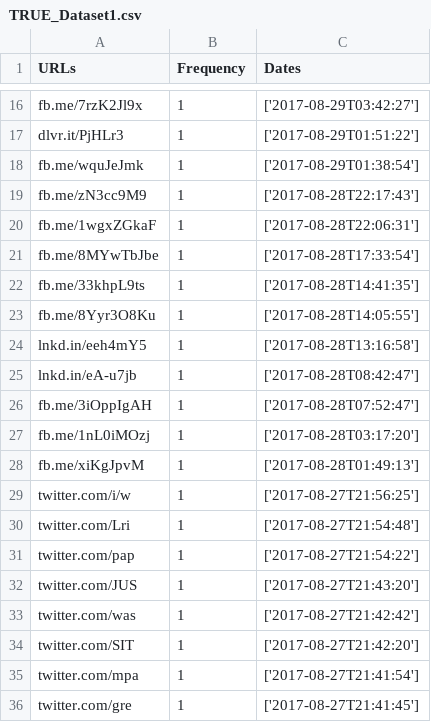
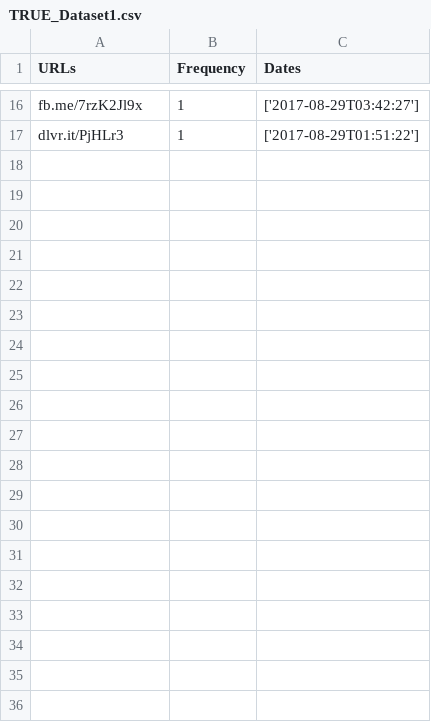
Before and after one commit to chrisWyble/SocialNetwork-master, a CSV file: dist/dataForSmallBarCharts/TRUE_Dataset1.csv, drawn as a sheet; only a part is shown, gaps mark what is left out; the diff covers the shown part only; the diff names each change by its address in the sheet, - before the commit and + after, or states it on an @@ line.

```diff
--- a/dist/dataForSmallBarCharts/TRUE_Dataset1.csv
+++ b/dist/dataForSmallBarCharts/TRUE_Dataset1.csv
-row 18: fb.me/wquJeJmk | 1 | ['2017-08-29T01:38:54']
-row 19: fb.me/zN3cc9M9 | 1 | ['2017-08-28T22:17:43']
-row 20: fb.me/1wgxZGkaF | 1 | ['2017-08-28T22:06:31']
-row 21: fb.me/8MYwTbJbe | 1 | ['2017-08-28T17:33:54']
-row 22: fb.me/33khpL9ts | 1 | ['2017-08-28T14:41:35']
-row 23: fb.me/8Yyr3O8Ku | 1 | ['2017-08-28T14:05:55']
-row 24: lnkd.in/eeh4mY5 | 1 | ['2017-08-28T13:16:58']
-row 25: lnkd.in/eA-u7jb | 1 | ['2017-08-28T08:42:47']
-row 26: fb.me/3iOppIgAH | 1 | ['2017-08-28T07:52:47']
-row 27: fb.me/1nL0iMOzj | 1 | ['2017-08-28T03:17:20']
-row 28: fb.me/xiKgJpvM | 1 | ['2017-08-28T01:49:13']
-row 29: twitter.com/i/w | 1 | ['2017-08-27T21:56:25']
-row 30: twitter.com/Lri | 1 | ['2017-08-27T21:54:48']
-row 31: twitter.com/pap | 1 | ['2017-08-27T21:54:22']
-row 32: twitter.com/JUS | 1 | ['2017-08-27T21:43:20']
-row 33: twitter.com/was | 1 | ['2017-08-27T21:42:42']
-row 34: twitter.com/SIT | 1 | ['2017-08-27T21:42:20']
-row 35: twitter.com/mpa | 1 | ['2017-08-27T21:41:54']
-row 36: twitter.com/gre | 1 | ['2017-08-27T21:41:45']
```
Also changed, not shown: 12 removed rows elsewhere in this file, dist/dataForSmallBarCharts/FALSE_Dataset1.csv, 9 other files.
